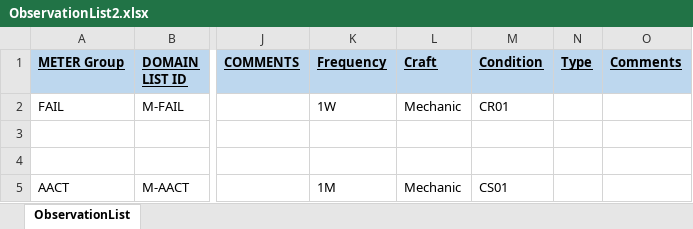
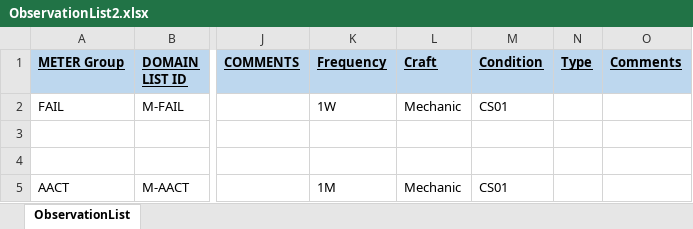
Before and after one commit to jonathanmajh/iko_reliability, an Excel workbook: lib/admin/ObservationList2.xlsx, sheet ObservationList, drawn as a sheet; only a part is shown, gaps mark what is left out; values as stored, in another font and other column widths than the file's, no borders; charts and pictures and conditional formats not drawn; the diff names each change by its address in the sheet, - before the commit and + after, or states it on an @@ line.

Commit message:
remove condition check for observations

```diff
--- a/lib/admin/ObservationList2.xlsx (sheet ObservationList)
+++ b/lib/admin/ObservationList2.xlsx (sheet ObservationList)
-M2 (Condition): CR01
+M2 (Condition): CS01
```
Also changed, not shown: 2 other files.
